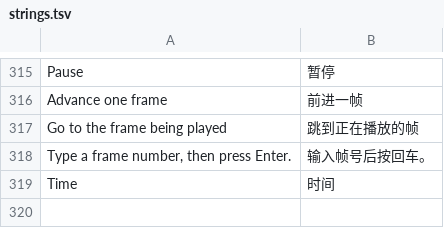
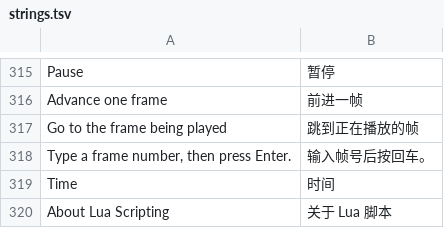
Before and after one commit to CarterLi/vba-rr-modernized, a TSV file: src/win32/lang/chs/strings.tsv, drawn as a sheet; only a part is shown, gaps mark what is left out.

Commit message:
Win32: About fix Lua Scripting dialog contains ‌mojibake

```diff
--- a/src/win32/lang/chs/strings.tsv
+++ b/src/win32/lang/chs/strings.tsv
@@ -319 +319,2 @@ Type a frame number, then press Enter.	输入帧号后按回车。
 Time	时间
+About Lua Scripting	关于 Lua 脚本
```
Also changed, not shown: 4 other files.
